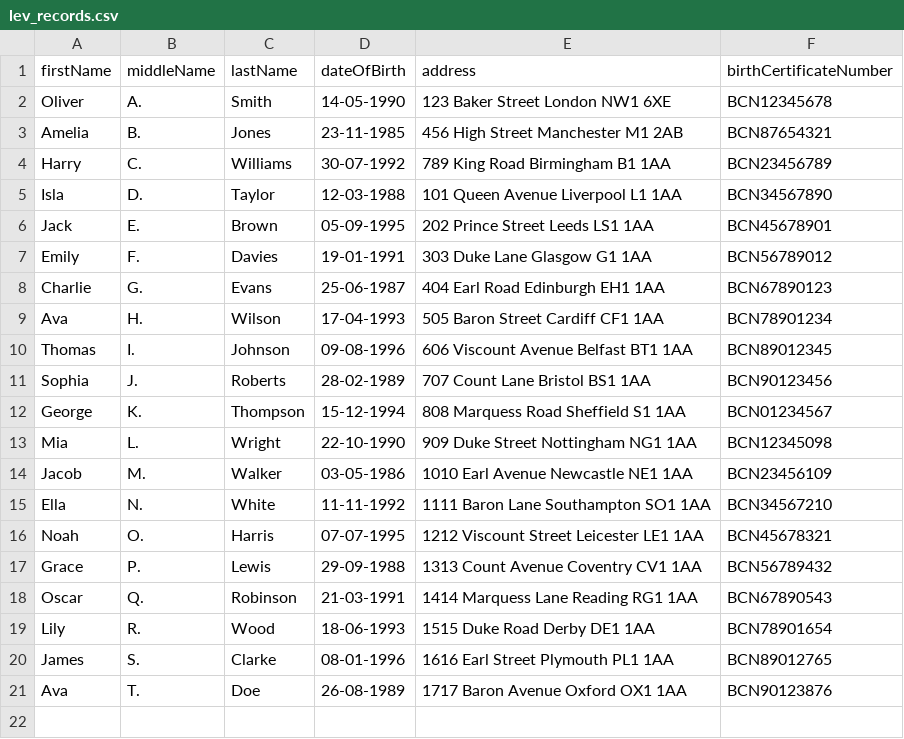
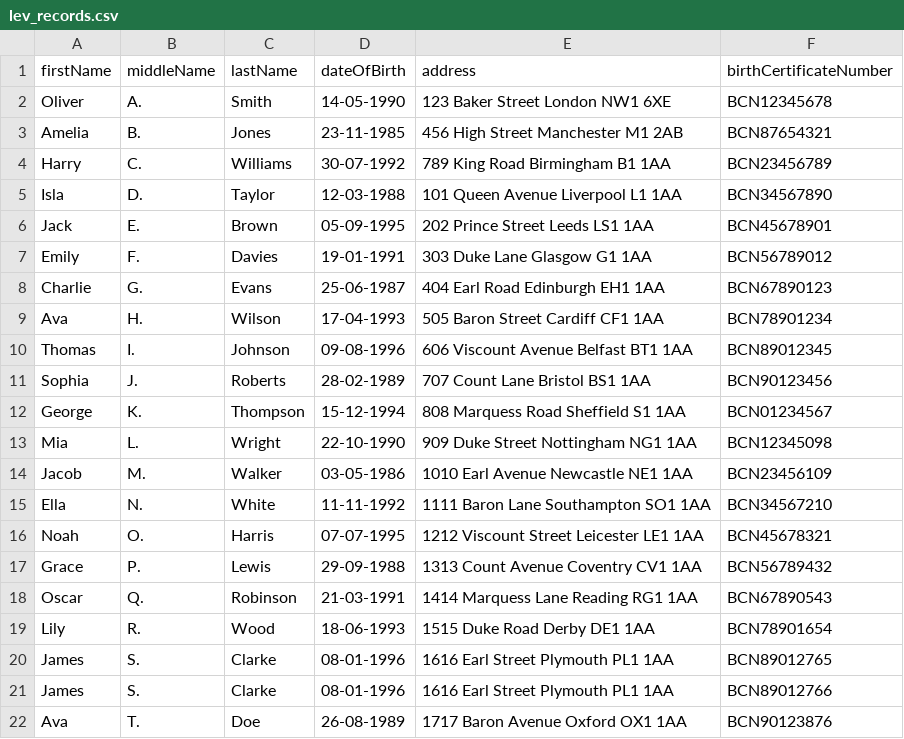
Before and after one commit to JosephSe/icb-back, a CSV file: src/main/resources/lev_records.csv, drawn as a sheet; the diff names each change by its address in the sheet, - before the commit and + after, or states it on an @@ line.

```diff
--- a/src/main/resources/lev_records.csv
+++ b/src/main/resources/lev_records.csv
+row 21: James | S. | Clarke | 08-01-1996 | 1616 Earl Street Plymouth PL1 1AA | BCN89012766
```
Also changed, not shown: 1 other file.
